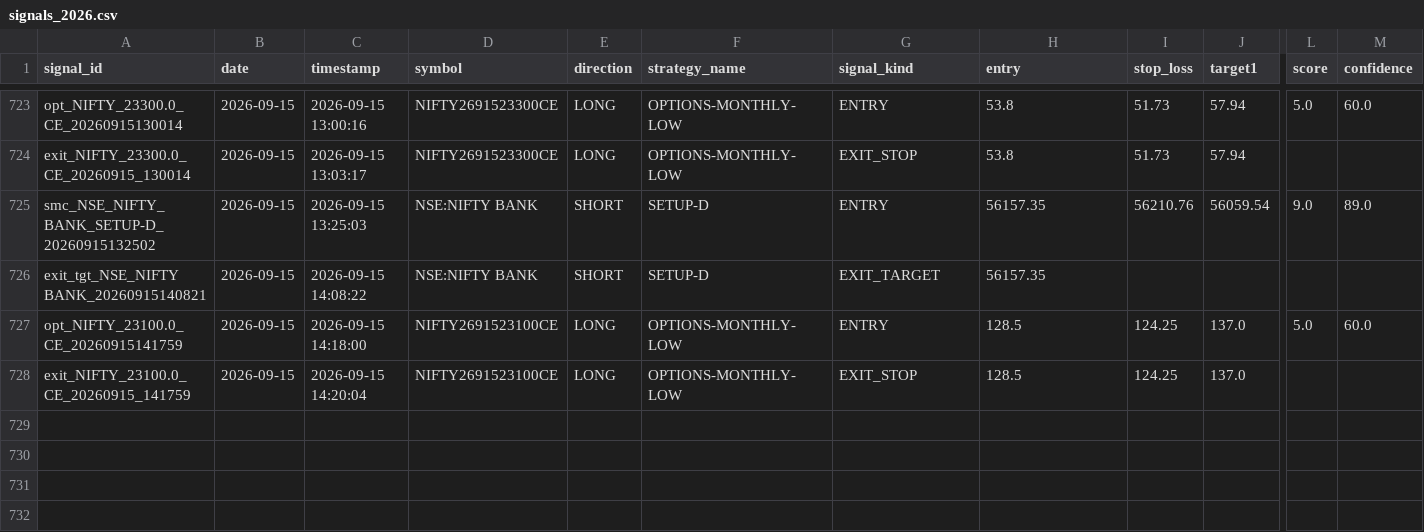
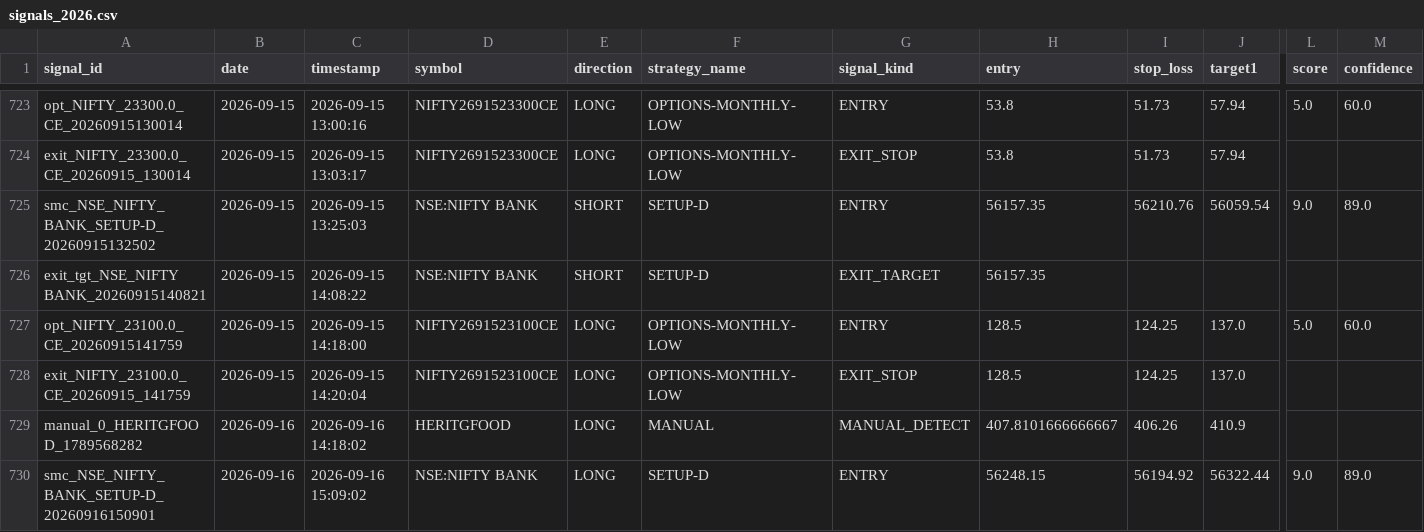
Before and after one commit to Gauravsingh257/stocks-with-gaurav, a CSV file: signal_history/signals_2026.csv, drawn as a sheet; only a part is shown, gaps mark what is left out; rows hold the shown columns only; the diff names each change by its address in the sheet, - before the commit and + after, or states it on an @@ line.

```diff
--- a/signal_history/signals_2026.csv
+++ b/signal_history/signals_2026.csv
+row 729: manual_0_HERITGFOOD_1789568282 | 2026-09-16 | 2026-09-16 14:18:02 | HERITGFOOD | LONG | MANUAL | MANUAL_DETECT | 407.8101666666667 | 406.26 | 410.9
+row 730: smc_NSE_NIFTY_BANK_SETUP-D_20260916150901 | 2026-09-16 | 2026-09-16 15:09:02 | NSE:NIFTY BANK | LONG | SETUP-D | ENTRY | 56248.15 | 56194.92 | 56322.44 | 9.0 | 89.0
```
